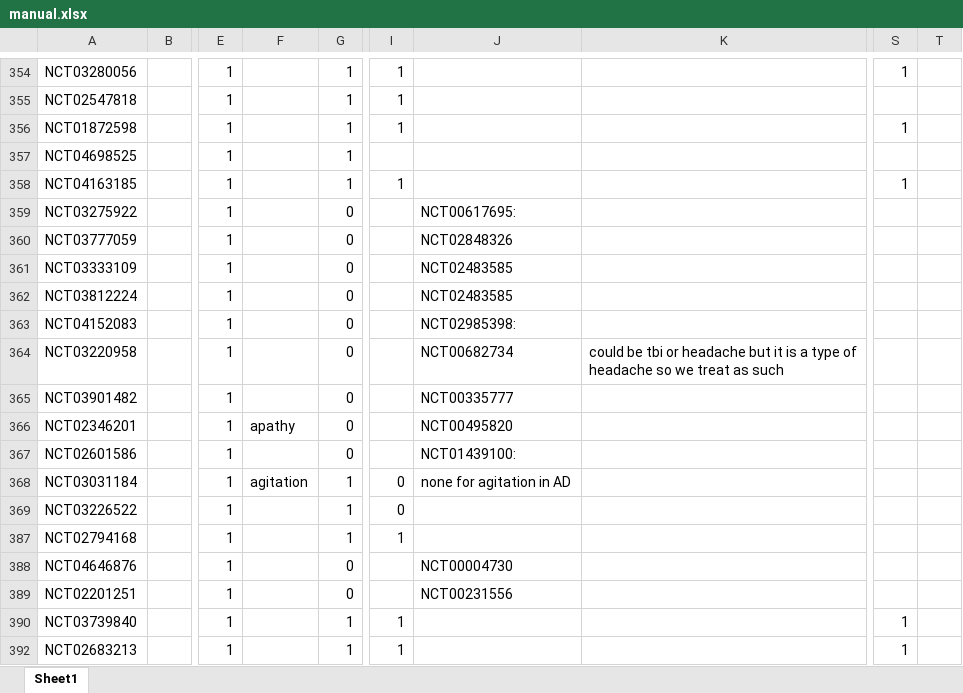
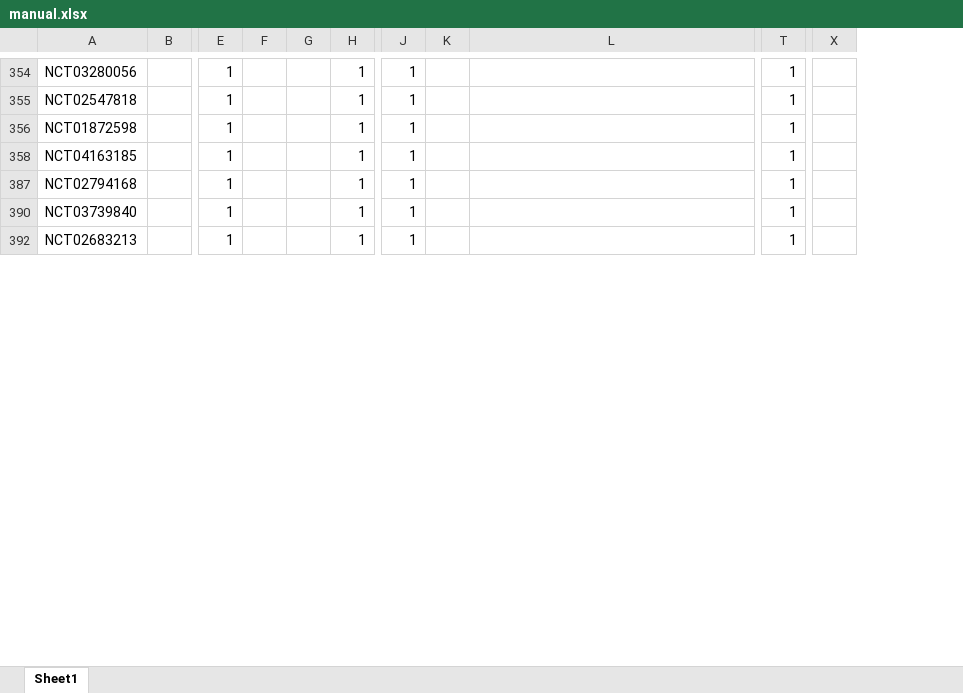
Before and after one commit to hannahmoyer210/Neurobypass, an Excel workbook: consort/manual.xlsx, sheet Sheet1, drawn as a sheet; only a part is shown, gaps mark what is left out; values as stored, in another font and other column widths than the file's, no cell formats; conditional formats not drawn; removed rows and columns are numbered as before the commit, all else as after; rows hold the shown columns only; the diff covers the shown part only; the diff names each change by its address in the sheet, - before the commit and + after, or states it on an @@ line.

```diff
--- a/consort/manual.xlsx (sheet Sheet1)
+++ b/consort/manual.xlsx (sheet Sheet1)
-column F, empty
+column F, empty
+column G, empty
-column J, empty
+column K, empty
-column T, empty
+column X, empty
-T355: (empty)
+T355: 1
@@ row 357 hidden: NCT04698525 |  | 1 |  | 1 @@
@@ row 359 hidden: NCT03275922 |  | 1 |  | 0 |  | NCT00617695: @@
@@ row 360 hidden: NCT03777059 |  | 1 |  | 0 |  | NCT02848326 @@
@@ row 361 hidden: NCT03333109 |  | 1 |  | 0 |  | NCT02483585 @@
@@ row 362 hidden: NCT03812224 |  | 1 |  | 0 |  | NCT02483585 @@
@@ row 363 hidden: NCT04152083 |  | 1 |  | 0 |  | NCT02985398: @@
@@ row 364 hidden: NCT03220958 |  | 1 |  | 0 |  | NCT00682734 | could be tbi or headache but it is a type of headache so we treat as such @@
@@ row 365 hidden: NCT03901482 |  | 1 |  | 0 |  | NCT00335777 @@
@@ row 366 hidden: NCT02346201 |  | 1 | apathy | 0 |  | NCT00495820 @@
@@ row 367 hidden: NCT02601586 |  | 1 |  | 0 |  | NCT01439100: @@
@@ row 368 hidden: NCT03031184 |  | 1 | agitation | 1 | 0 | none for agitation in AD @@
-row 369: NCT03226522 |  | 1 |  | 1 | 0
-T387: (empty)
+T387: 1
@@ row 388 hidden: NCT04646876 |  | 1 |  | 0 |  | NCT00004730 @@
@@ row 389 hidden: NCT02201251 |  | 1 |  | 0 |  | NCT00231556 @@
```
Also changed, not shown: 7 removed rows, 174 hidden or unhidden rows and 21 edited cells elsewhere in this sheet, cell formats, hidden cells, Allmatching.xlsx, 2 other files.
